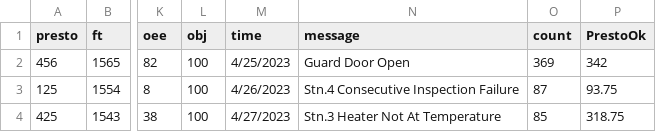
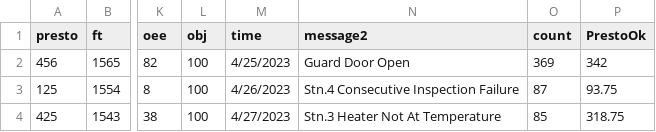
Before and after one commit to Jrazura/test2, a CSV file: OEE_V5.csv, drawn as a sheet; only a part is shown, gaps mark what is left out; the diff names each change by its address in the sheet, - before the commit and + after, or states it on an @@ line.

Commit message:
Add files via upload

```diff
--- a/OEE_V5.csv
+++ b/OEE_V5.csv
-N1: message
+N1: message2
```
